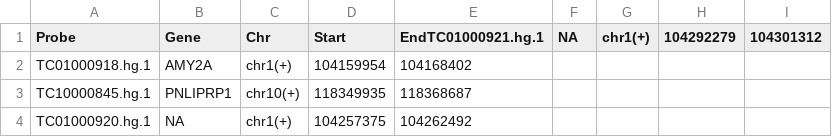
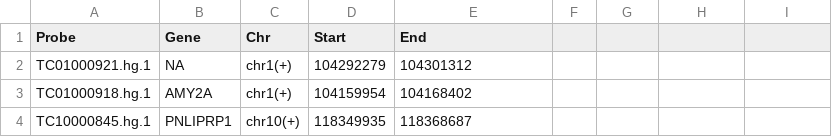
Before and after one commit to luppala21/bioiSeniorProject, a CSV file: RESULTS-pancreatitis.csv, drawn as a sheet; only a part is shown; the shorter side is filled out with more unchanged rows.

```diff
--- a/RESULTS-pancreatitis.csv
+++ b/RESULTS-pancreatitis.csv
@@ -1,2 +1,3 @@
-Probe,Gene,Chr,Start,EndTC01000921.hg.1,NA,chr1(+),104292279,104301312
+Probe,Gene,Chr,Start,End
+TC01000921.hg.1,NA,chr1(+),104292279,104301312
 TC01000918.hg.1,AMY2A,chr1(+),104159954,104168402
```
Also changed, not shown: 3 other files.
